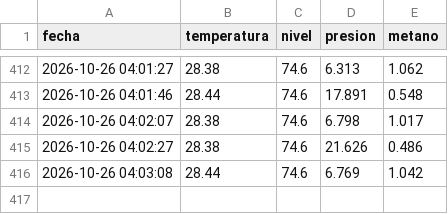
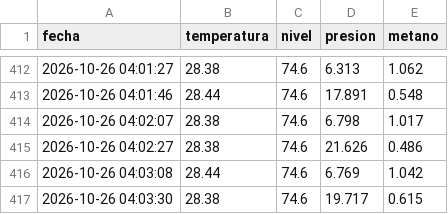
Before and after one commit to Rafael-blink/biodigestor-iot-san-jose, a CSV file: docs/historial.csv, drawn as a sheet; only a part is shown, gaps mark what is left out.

Commit message:
Nuevo dato de sensor

```diff
--- a/docs/historial.csv
+++ b/docs/historial.csv
@@ -416 +416,2 @@ fecha,temperatura,nivel,presion,metano
 2026-10-26 04:03:08,28.44,74.6,6.769,1.042
+2026-10-26 04:03:30,28.38,74.6,19.717,0.615
```
